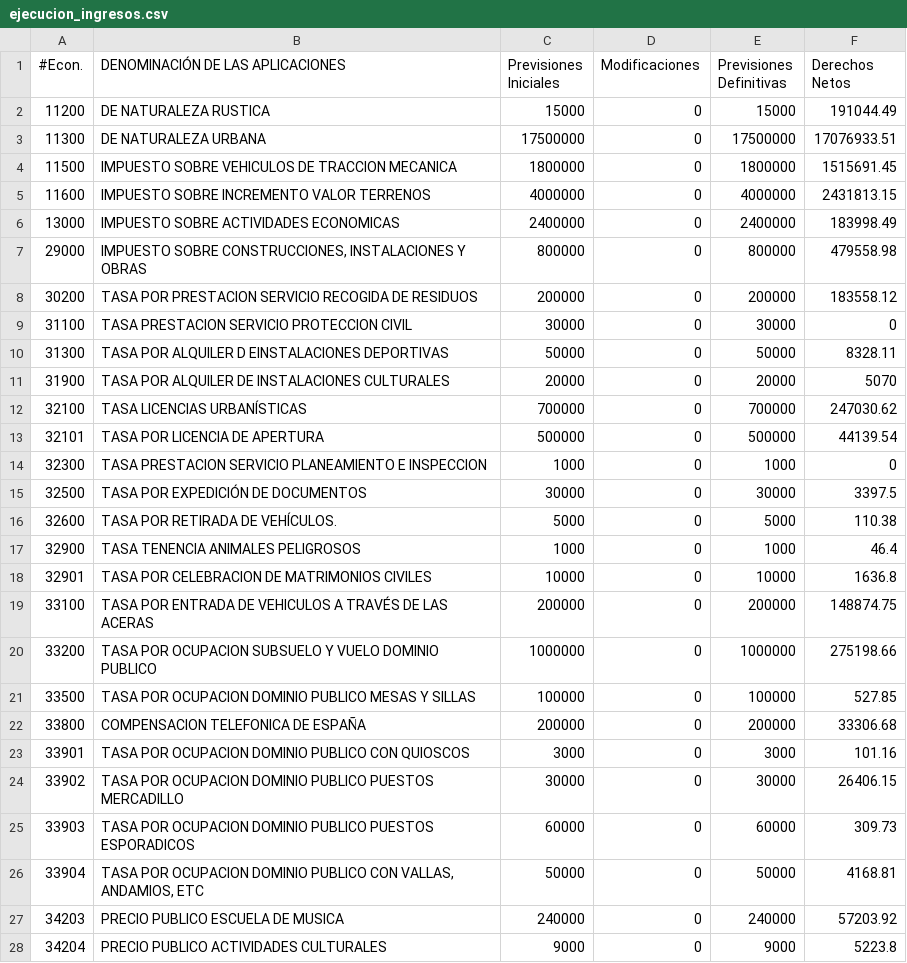
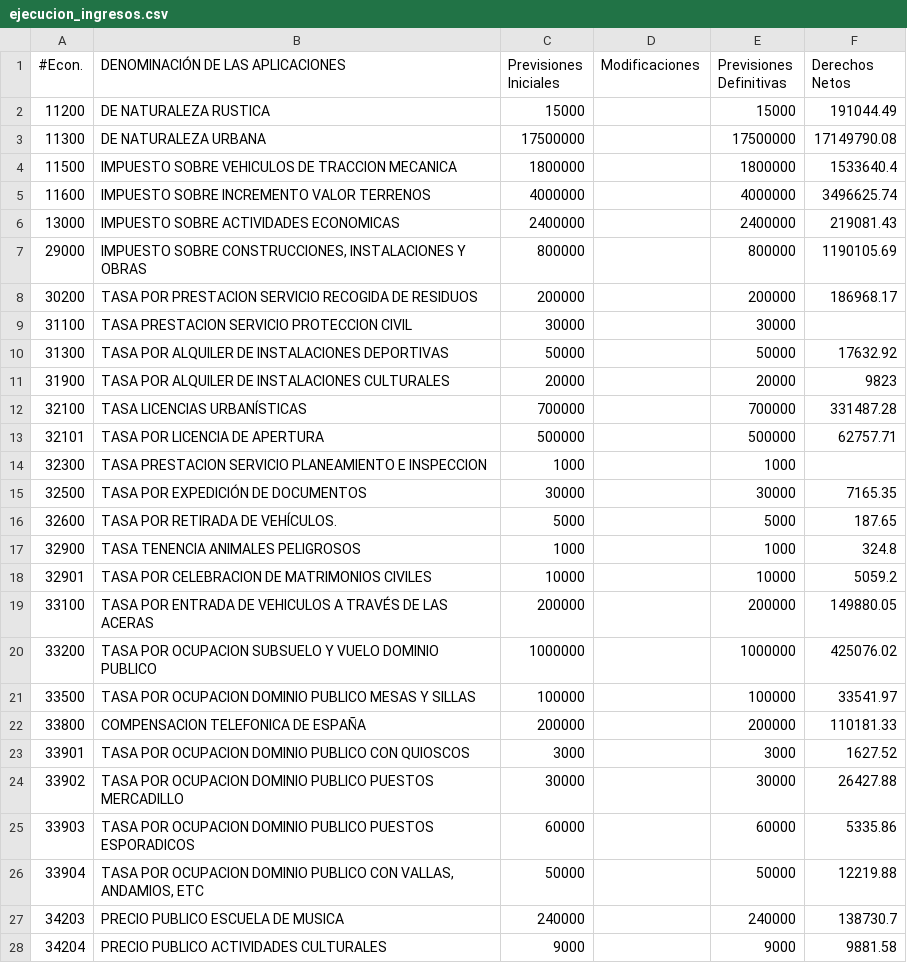
Before and after one commit to civio/presupuesto-pinto, a CSV file: data/es/municipio/2016/ejecucion_ingresos.csv, drawn as a sheet; only a part is shown; the diff covers the shown part only.

```diff
--- a/data/es/municipio/2016/ejecucion_ingresos.csv
+++ b/data/es/municipio/2016/ejecucion_ingresos.csv
@@ -1,28 +1,28 @@
 #Econ.,DENOMINACIÓN DE LAS APLICACIONES,Previsiones Iniciales,Modificaciones,Previsiones Definitivas,Derechos Netos
-11200,DE NATURALEZA RUSTICA,15000,0,15000,191044.49
-11300,DE NATURALEZA URBANA,17500000,0,17500000,17076933.51
-11500,IMPUESTO SOBRE VEHICULOS DE TRACCION MECANICA,1800000,0,1800000,1515691.45
-11600,IMPUESTO SOBRE INCREMENTO VALOR TERRENOS,4000000,0,4000000,2431813.15
-13000,IMPUESTO SOBRE ACTIVIDADES ECONOMICAS,2400000,0,2400000,183998.49
-29000,"IMPUESTO SOBRE CONSTRUCCIONES, INSTALACIONES Y OBRAS",800000,0,800000,479558.98
-30200,TASA POR PRESTACION SERVICIO RECOGIDA DE RESIDUOS,200000,0,200000,183558.12
-31100,TASA PRESTACION SERVICIO PROTECCION CIVIL,30000,0,30000,0
-31300,TASA POR ALQUILER D EINSTALACIONES DEPORTIVAS,50000,0,50000,8328.11
-31900,TASA POR ALQUILER DE INSTALACIONES CULTURALES,20000,0,20000,5070
-32100,TASA LICENCIAS URBANÍSTICAS,700000,0,700000,247030.62
-32101,TASA POR LICENCIA DE APERTURA,500000,0,500000,44139.54
-32300,TASA PRESTACION SERVICIO PLANEAMIENTO E INSPECCION,1000,0,1000,0
-32500,TASA POR EXPEDICIÓN DE DOCUMENTOS,30000,0,30000,3397.5
-32600,TASA POR RETIRADA DE VEHÍCULOS.,5000,0,5000,110.38
-32900,TASA TENENCIA ANIMALES PELIGROSOS,1000,0,1000,46.4
-32901,TASA POR CELEBRACION DE MATRIMONIOS CIVILES,10000,0,10000,1636.8
-33100,TASA POR ENTRADA DE VEHICULOS A TRAVÉS DE LAS ACERAS,200000,0,200000,148874.75
-33200,TASA POR OCUPACION SUBSUELO Y VUELO DOMINIO PUBLICO,1000000,0,1000000,275198.66
-33500,TASA POR OCUPACION DOMINIO PUBLICO MESAS Y SILLAS,100000,0,100000,527.85
-33800,COMPENSACION TELEFONICA DE ESPAÑA,200000,0,200000,33306.68
-33901,TASA POR OCUPACION DOMINIO PUBLICO CON QUIOSCOS,3000,0,3000,101.16
-33902,TASA POR OCUPACION DOMINIO PUBLICO PUESTOS MERCADILLO,30000,0,30000,26406.15
-33903,TASA POR OCUPACION DOMINIO PUBLICO PUESTOS ESPORADICOS,60000,0,60000,309.73
-33904,"TASA POR OCUPACION DOMINIO PUBLICO CON VALLAS, ANDAMIOS, ETC",50000,0,50000,4168.81
-34203,PRECIO PUBLICO ESCUELA DE MUSICA,240000,0,240000,57203.92
-34204,PRECIO PUBLICO ACTIVIDADES CULTURALES,9000,0,9000,5223.8
+11200,DE NATURALEZA RUSTICA,15000,,15000,191044.49
+11300,DE NATURALEZA URBANA,17500000,,17500000,17149790.08
+11500,IMPUESTO SOBRE VEHICULOS DE TRACCION MECANICA,1800000,,1800000,1533640.4
+11600,IMPUESTO SOBRE INCREMENTO VALOR TERRENOS,4000000,,4000000,3496625.74
+13000,IMPUESTO SOBRE ACTIVIDADES ECONOMICAS,2400000,,2400000,219081.43
+29000,"IMPUESTO SOBRE CONSTRUCCIONES, INSTALACIONES Y OBRAS",800000,,800000,1190105.69
+30200,TASA POR PRESTACION SERVICIO RECOGIDA DE RESIDUOS,200000,,200000,186968.17
+31100,TASA PRESTACION SERVICIO PROTECCION CIVIL,30000,,30000,
+31300,TASA POR ALQUILER DE INSTALACIONES DEPORTIVAS,50000,,50000,17632.92
+31900,TASA POR ALQUILER DE INSTALACIONES CULTURALES,20000,,20000,9823
+32100,TASA LICENCIAS URBANÍSTICAS,700000,,700000,331487.28
+32101,TASA POR LICENCIA DE APERTURA,500000,,500000,62757.71
+32300,TASA PRESTACION SERVICIO PLANEAMIENTO E INSPECCION,1000,,1000,
+32500,TASA POR EXPEDICIÓN DE DOCUMENTOS,30000,,30000,7165.35
+32600,TASA POR RETIRADA DE VEHÍCULOS.,5000,,5000,187.65
+32900,TASA TENENCIA ANIMALES PELIGROSOS,1000,,1000,324.8
+32901,TASA POR CELEBRACION DE MATRIMONIOS CIVILES,10000,,10000,5059.2
+33100,TASA POR ENTRADA DE VEHICULOS A TRAVÉS DE LAS ACERAS,200000,,200000,149880.05
+33200,TASA POR OCUPACION SUBSUELO Y VUELO DOMINIO PUBLICO,1000000,,1000000,425076.02
+33500,TASA POR OCUPACION DOMINIO PUBLICO MESAS Y SILLAS,100000,,100000,33541.97
+33800,COMPENSACION TELEFONICA DE ESPAÑA,200000,,200000,110181.33
+33901,TASA POR OCUPACION DOMINIO PUBLICO CON QUIOSCOS,3000,,3000,1627.52
+33902,TASA POR OCUPACION DOMINIO PUBLICO PUESTOS MERCADILLO,30000,,30000,26427.88
+33903,TASA POR OCUPACION DOMINIO PUBLICO PUESTOS ESPORADICOS,60000,,60000,5335.86
+33904,"TASA POR OCUPACION DOMINIO PUBLICO CON VALLAS, ANDAMIOS, ETC",50000,,50000,12219.88
+34203,PRECIO PUBLICO ESCUELA DE MUSICA,240000,,240000,138730.7
+34204,PRECIO PUBLICO ACTIVIDADES CULTURALES,9000,,9000,9881.58
```
Also changed, not shown: 3 added rows and 93 edited cells elsewhere in this file, data/es/municipio/2016/ejecucion_gastos.csv, 1 other file.
